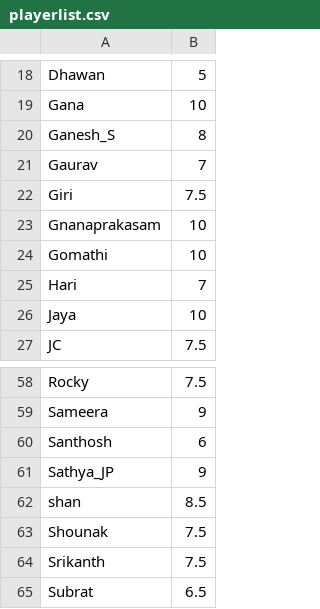
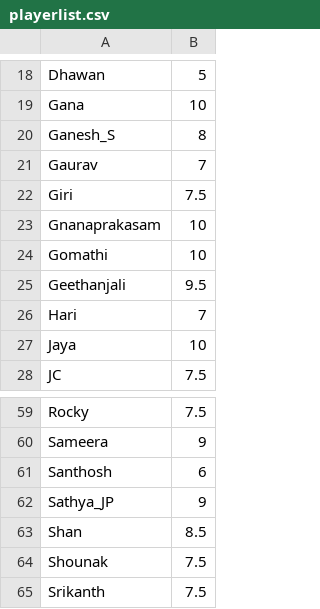
Before and after one commit to jayachandrangs/CityWestBadmintionClub, a CSV file: docs/playerlist.csv, drawn as a sheet; only a part is shown, gaps mark what is left out; the shorter side is filled out with more unchanged rows.

Commit message:
Geethanjali

```diff
--- a/docs/playerlist.csv
+++ b/docs/playerlist.csv
@@ -24,2 +24,3 @@ Gnanaprakasam,10
 Gomathi,10
+Geethanjali,9.5
 Hari,7
@@ -61,3 +62,3 @@ Santhosh,6
 Sathya_JP,9
-shan,8.5
+Shan,8.5
 Shounak,7.5
```
